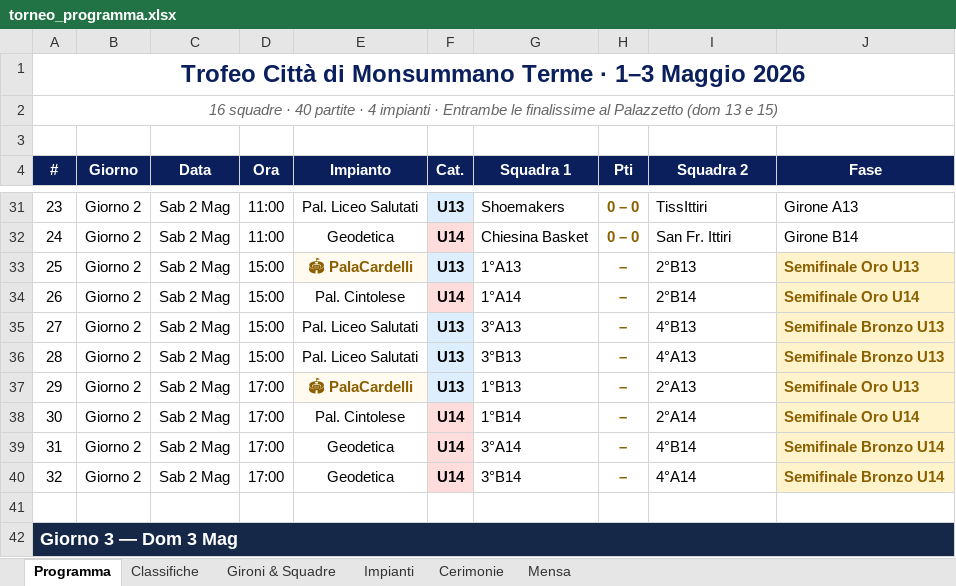
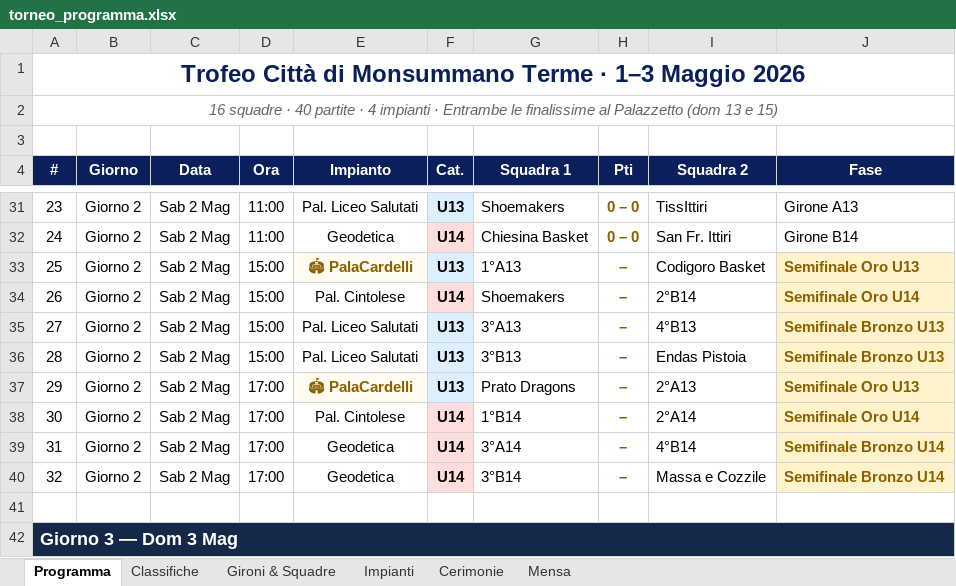
Before and after one commit to alecsal/trofeo-monsummano, an Excel workbook: torneo_programma.xlsx, sheet Programma, drawn as a sheet; only a part is shown, gaps mark what is left out; values as stored, in another font and other column widths than the file's, no borders; the diff names each change by its address in the sheet, - before the commit and + after, or states it on an @@ line.

```diff
--- a/torneo_programma.xlsx (sheet Programma)
+++ b/torneo_programma.xlsx (sheet Programma)
-I33 (Squadra 2): 2°B13
+I33 (Squadra 2): Codigoro Basket
-G34 (Squadra 1): 1°A14
+G34 (Squadra 1): Shoemakers
-I36 (Squadra 2): 4°A13
+I36 (Squadra 2): Endas Pistoia
-G37 (Squadra 1): 1°B13
+G37 (Squadra 1): Prato Dragons
-I40 (Squadra 2): 4°A14
+I40 (Squadra 2): Massa e Cozzile
```
Also changed, not shown: griglia_pranzi_torneo.xlsx.
